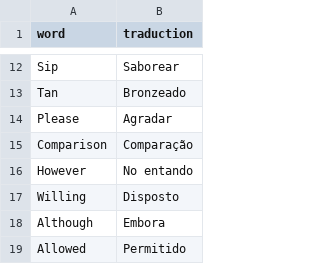
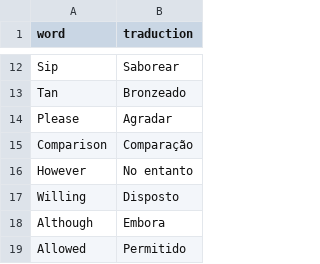
Before and after one commit to Murilo-SF/Praticando-Ingl-s, a CSV file: data.csv, drawn as a sheet; only a part is shown, gaps mark what is left out; the diff covers the shown part only.

```diff
--- a/data.csv
+++ b/data.csv
@@ -15,3 +15,3 @@ word,traduction
 "Comparison","Comparação"
-"However","No entando"
+"However","No entanto"
 "Willing","Disposto"
```
Also changed, not shown: 84 added rows elsewhere in this file.
